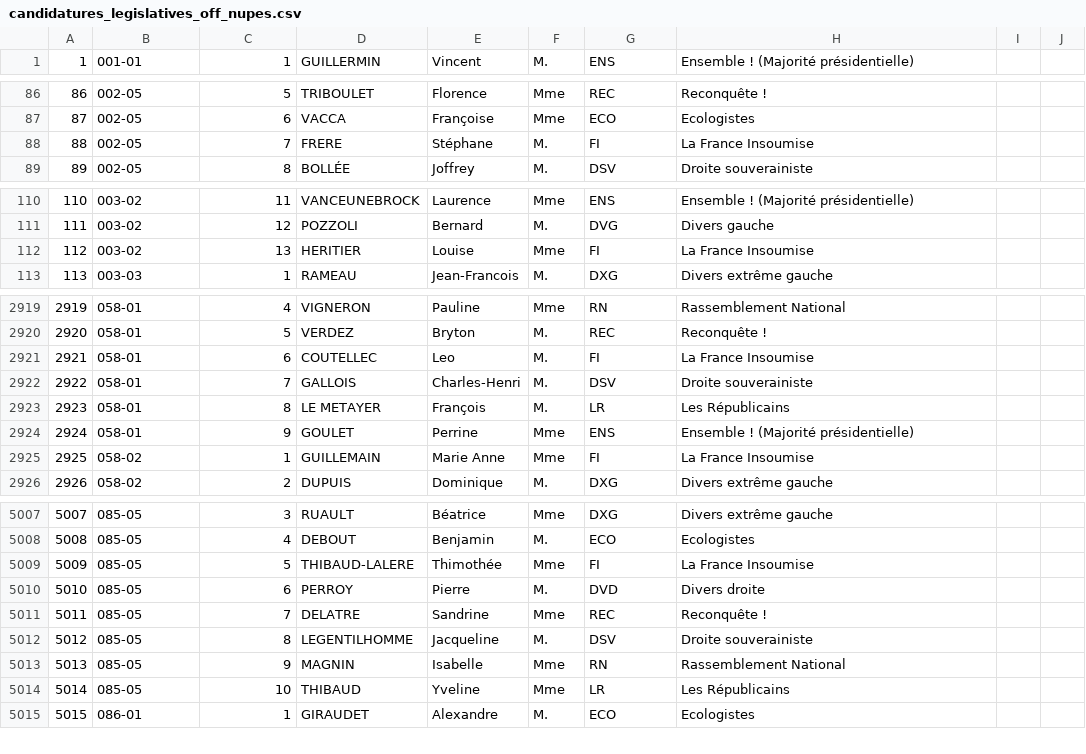
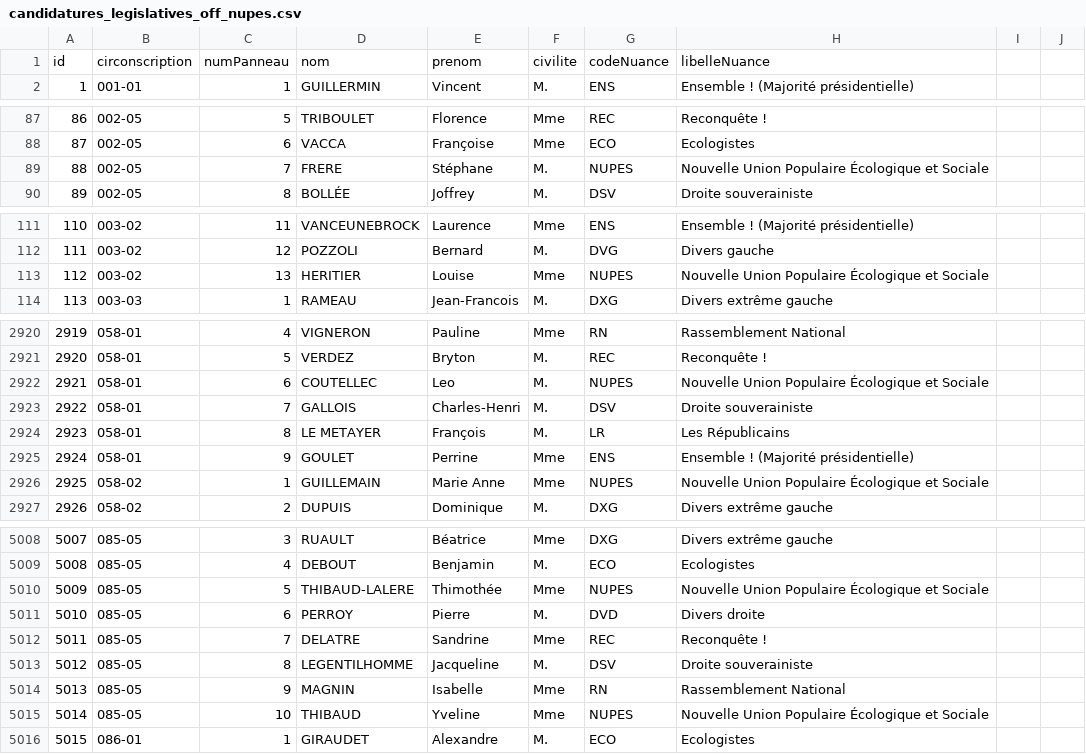
Before and after one commit to nsppolls/nsppolls, a CSV file: donnees/candidatures_legislatives_off_nupes.csv, drawn as a sheet; only a part is shown, gaps mark what is left out; the diff covers the shown part only.

Commit message:
Update candidatures_legislatives_off_nupes.csv

```diff
--- a/donnees/candidatures_legislatives_off_nupes.csv
+++ b/donnees/candidatures_legislatives_off_nupes.csv
@@ -1 +1,2 @@
+id,circonscription,numPanneau,nom,prenom,civilite,codeNuance,libelleNuance
 1,001-01,1,GUILLERMIN,Vincent,M.,ENS,Ensemble ! (Majorité présidentielle)
@@ -87,3 +88,3 @@
 87,002-05,6,VACCA,Françoise,Mme,ECO,Ecologistes
-88,002-05,7,FRERE,Stéphane,M.,FI,La France Insoumise
+88,002-05,7,FRERE,Stéphane,M.,NUPES,Nouvelle Union Populaire Écologique et Sociale
 89,002-05,8,BOLLÉE,Joffrey,M.,DSV,Droite souverainiste
@@ -111,3 +112,3 @@
 111,003-02,12,POZZOLI,Bernard,M.,DVG,Divers gauche
-112,003-02,13,HERITIER,Louise,Mme,FI,La France Insoumise
+112,003-02,13,HERITIER,Louise,Mme,NUPES,Nouvelle Union Populaire Écologique et Sociale
 113,003-03,1,RAMEAU,Jean-Francois,M.,DXG,Divers extrême gauche
@@ -2920,3 +2921,3 @@
 2920,058-01,5,VERDEZ,Bryton,M.,REC,Reconquête !
-2921,058-01,6,COUTELLEC,Leo,M.,FI,La France Insoumise
+2921,058-01,6,COUTELLEC,Leo,M.,NUPES,Nouvelle Union Populaire Écologique et Sociale
 2922,058-01,7,GALLOIS,Charles-Henri,M.,DSV,Droite souverainiste
@@ -2924,3 +2925,3 @@
 2924,058-01,9,GOULET,Perrine,Mme,ENS,Ensemble ! (Majorité présidentielle)
-2925,058-02,1,GUILLEMAIN,Marie Anne,Mme,FI,La France Insoumise
+2925,058-02,1,GUILLEMAIN,Marie Anne,Mme,NUPES,Nouvelle Union Populaire Écologique et Sociale
 2926,058-02,2,DUPUIS,Dominique,M.,DXG,Divers extrême gauche
@@ -5008,3 +5009,3 @@
 5008,085-05,4,DEBOUT,Benjamin,M.,ECO,Ecologistes
-5009,085-05,5,THIBAUD-LALERE,Thimothée,Mme,FI,La France Insoumise
+5009,085-05,5,THIBAUD-LALERE,Thimothée,Mme,NUPES,Nouvelle Union Populaire Écologique et Sociale
 5010,085-05,6,PERROY,Pierre,M.,DVD,Divers droite
@@ -5013,3 +5014,3 @@
 5013,085-05,9,MAGNIN,Isabelle,Mme,RN,Rassemblement National
-5014,085-05,10,THIBAUD,Yveline,Mme,LR,Les Républicains
+5014,085-05,10,THIBAUD,Yveline,Mme,NUPES,Nouvelle Union Populaire Écologique et Sociale
 5015,086-01,1,GIRAUDET,Alexandre,M.,ECO,Ecologistes
```
Also changed, not shown: 88 edited cells elsewhere in this file.
